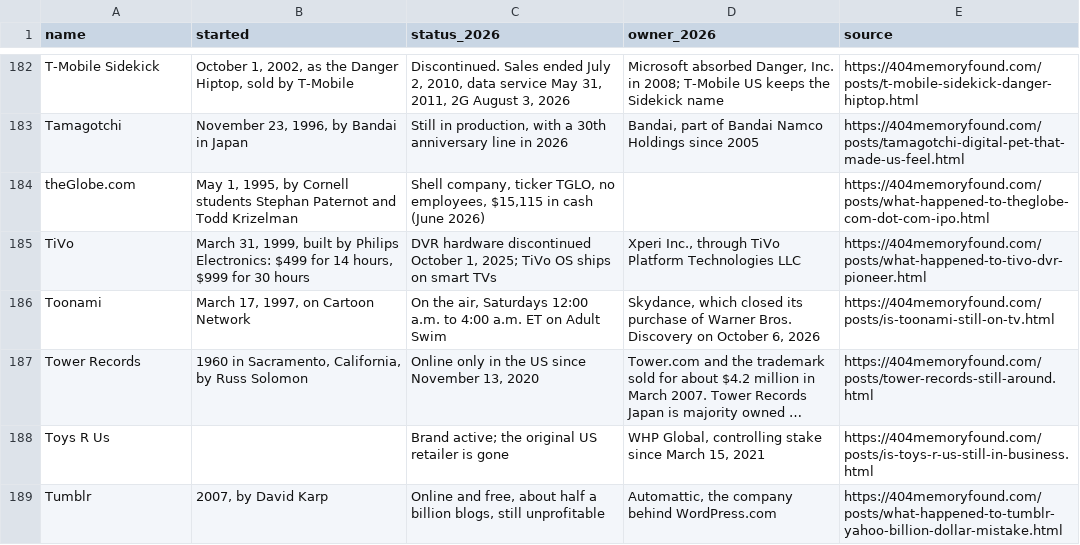
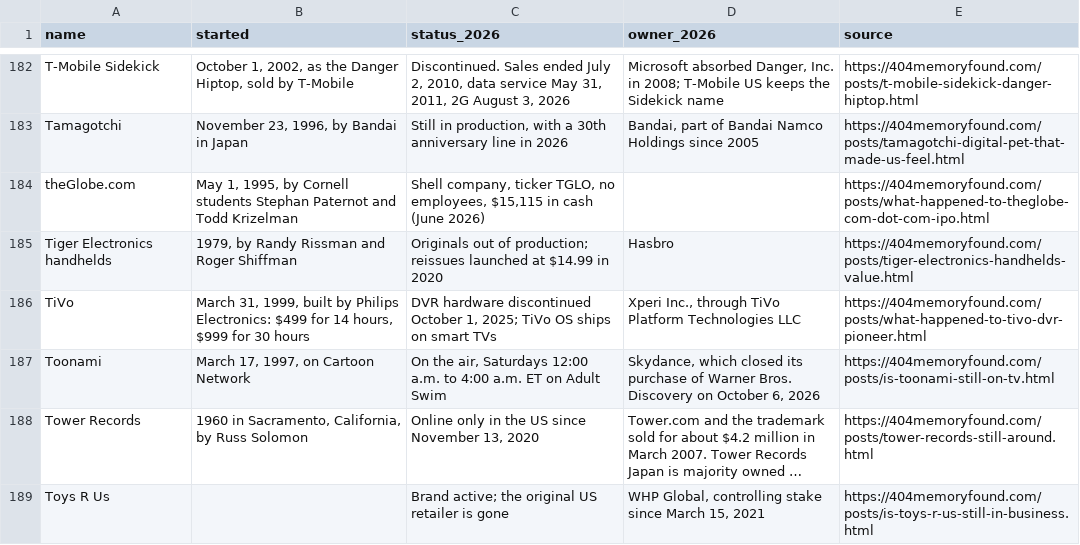
Before and after one commit to pnpaiva/404-memory-found, a CSV file: dead-brand-index.csv, drawn as a sheet; only a part is shown, gaps mark what is left out; the shorter side is filled out with more unchanged rows; long unchanged cells end in ….

```diff
--- a/dead-brand-index.csv
+++ b/dead-brand-index.csv
@@ -184,2 +184,3 @@ Tamagotchi,"November 23, 1996, by Bandai in Japan","Still in production, with a
 theGlobe.com,"May 1, 1995, by Cornell students Stephan Paternot and Todd Krizelman","Shell company, ticker TGLO, no employees, $15,115 in cash (June 2026)",,https://404memoryfound.com/posts/what-happened-to-theglobe-com-dot-com-ipo.html
+Tiger Electronics handhelds,"1979, by Randy Rissman and Roger Shiffman",Originals out of production; reissues launched at $14.99 in 2020,Hasbro,https://404memoryfound.com/posts/tiger-electronics-handhelds-value.html
 TiVo,"March 31, 1999, built by Philips Electronics: $499 for 14 hours, $999 for 30 hours","DVR hardware discontinued October 1, 2025; TiVo OS ships on smart TVs","Xperi Inc., through TiVo Platform Technologies LLC",https://404memoryfound.com/posts/what-happened-to-tivo-dvr-pioneer.html
```
Also changed, not shown: 54 other files.
